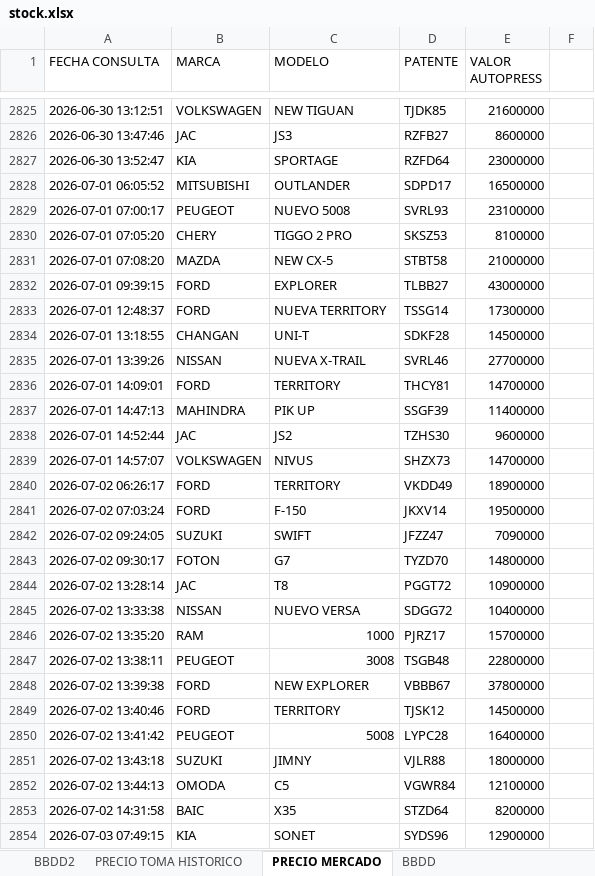
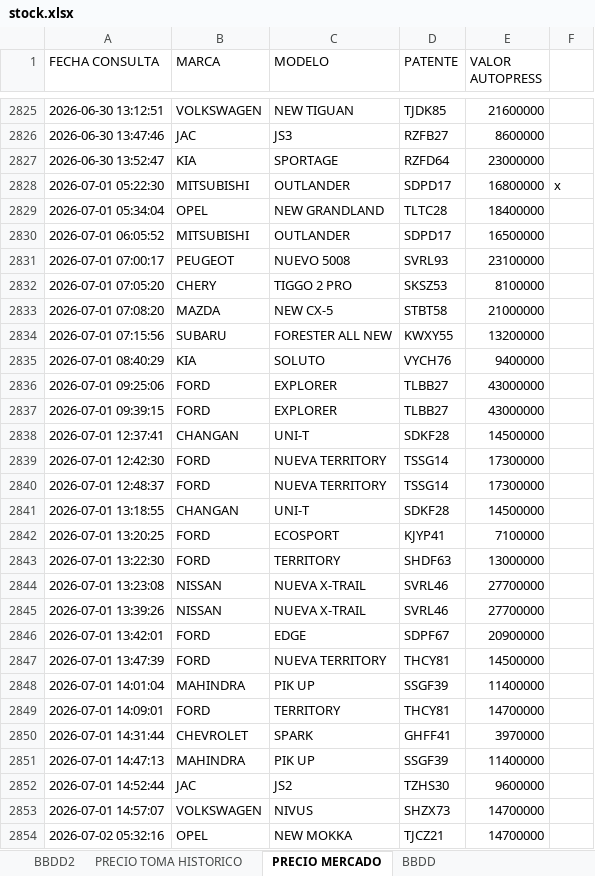
Before and after one commit to fvalencia26/dashboard-automotriz, an Excel workbook: stock.xlsx, sheet PRECIO MERCADO, drawn as a sheet; only a part is shown, gaps mark what is left out; the shorter side is filled out with more unchanged rows; values as stored, in another font and other column widths than the file's, no borders; the diff covers the shown part only; the diff names each change by its address in the sheet, - before the commit and + after, or states it on an @@ line.

```diff
--- a/stock.xlsx (sheet PRECIO MERCADO)
+++ b/stock.xlsx (sheet PRECIO MERCADO)
+row 2828: 2026-07-01 05:22:30 | MITSUBISHI | OUTLANDER | SDPD17 | 16800000 | x
+row 2829: 2026-07-01 05:34:04 | OPEL | NEW GRANDLAND | TLTC28 | 18400000
+row 2834: 2026-07-01 07:15:56 | SUBARU | FORESTER ALL NEW | KWXY55 | 13200000
+row 2835: 2026-07-01 08:40:29 | KIA | SOLUTO | VYCH76 | 9400000
+row 2836: 2026-07-01 09:25:06 | FORD | EXPLORER | TLBB27 | 43000000
+row 2838: 2026-07-01 12:37:41 | CHANGAN | UNI-T | SDKF28 | 14500000
+row 2839: 2026-07-01 12:42:30 | FORD | NUEVA TERRITORY | TSSG14 | 17300000
+row 2842: 2026-07-01 13:20:25 | FORD | ECOSPORT | KJYP41 | 7100000
+row 2843: 2026-07-01 13:22:30 | FORD | TERRITORY | SHDF63 | 13000000
+row 2844: 2026-07-01 13:23:08 | NISSAN | NUEVA X-TRAIL | SVRL46 | 27700000
+row 2846: 2026-07-01 13:42:01 | FORD | EDGE | SDPF67 | 20900000
+row 2847: 2026-07-01 13:47:39 | FORD | NUEVA TERRITORY | THCY81 | 14500000
+row 2848: 2026-07-01 14:01:04 | MAHINDRA | PIK UP | SSGF39 | 11400000
+row 2850: 2026-07-01 14:31:44 | CHEVROLET | SPARK | GHFF41 | 3970000
+row 2854: 2026-07-02 05:32:16 | OPEL | NEW MOKKA | TJCZ21 | 14700000
```
Also changed, not shown: 377 added rows elsewhere in this sheet, sheet BBDD, sheet BBDD2, formulas that keep their value, 2 other files.
